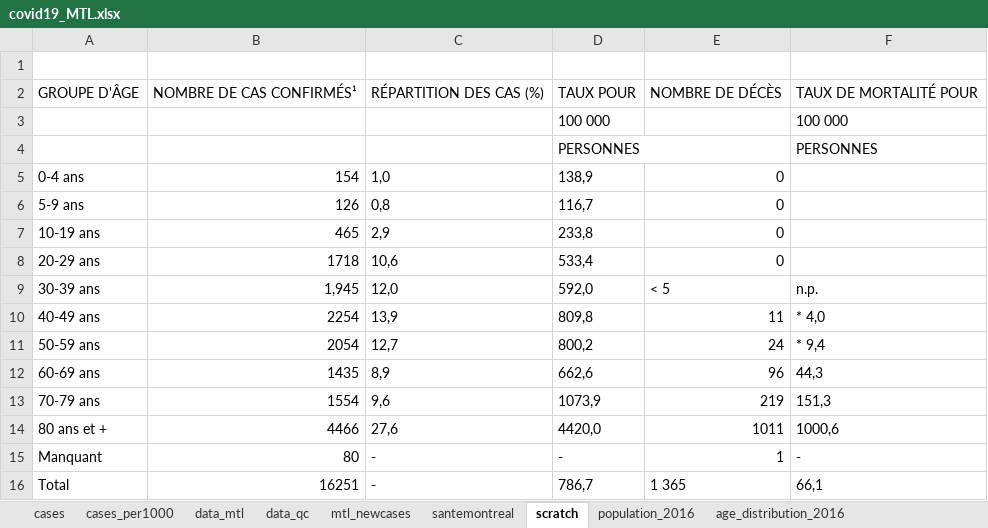
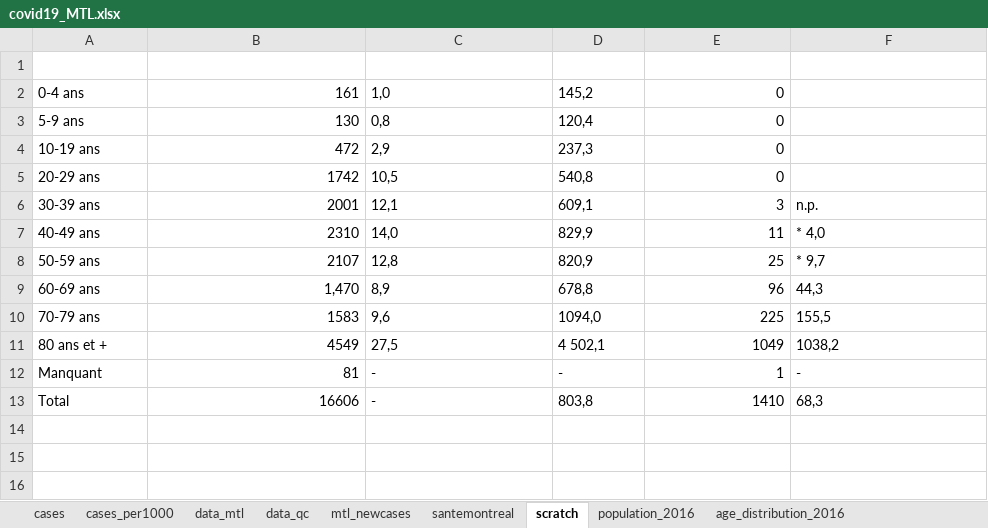
Before and after one commit to jeremymoreau/covid19mtl, an Excel workbook: app/data/covid19_MTL.xlsx, sheet scratch, drawn as a sheet; values as stored, in another font and other column widths than the file's, no borders; removed rows and columns are numbered as before the commit, all else as after; the diff names each change by its address in the sheet, - before the commit and + after, or states it on an @@ line.

```diff
--- a/app/data/covid19_MTL.xlsx (sheet scratch)
+++ b/app/data/covid19_MTL.xlsx (sheet scratch)
-row 2: GROUPE D'ÂGE | NOMBRE DE CAS CONFIRMÉS¹ | RÉPARTITION DES CAS (%) | TAUX POUR | NOMBRE DE DÉCÈS | TAUX DE MORTALITÉ POUR
-row 3:  |  |  | 100 000 |  | 100 000
-row 4:  |  |  | PERSONNES |  | PERSONNES
-B2: 154
+B2: 161
-D2: 138,9
+D2: 145,2
-B3: 126
+B3: 130
-D3: 116,7
+D3: 120,4
-B4: 465
+B4: 472
-D4: 233,8
+D4: 237,3
-B5: 1718
+B5: 1742
-C5: 10,6
+C5: 10,5
-D5: 533,4
+D5: 540,8
-B6: 1,945
+B6: 2001
-C6: 12,0
+C6: 12,1
-D6: 592,0
+D6: 609,1
-E6: < 5
+E6: 3
-B7: 2254
+B7: 2310
-C7: 13,9
+C7: 14,0
-D7: 809,8
+D7: 829,9
-B8: 2054
+B8: 2107
-C8: 12,7
+C8: 12,8
-D8: 800,2
+D8: 820,9
-E8: 24
+E8: 25
-F8: * 9,4
+F8: * 9,7
-B9: 1435
+B9: 1,470
-D9: 662,6
+D9: 678,8
-B10: 1554
+B10: 1583
-D10: 1073,9
+D10: 1094,0
-E10: 219
+E10: 225
-F10: 151,3
+F10: 155,5
-B11: 4466
+B11: 4549
-C11: 27,6
+C11: 27,5
-D11: 4420,0
+D11: 4 502,1
-E11: 1011
+E11: 1049
-F11: 1000,6
+F11: 1038,2
-B12: 80
+B12: 81
-B13: 16251
+B13: 16606
-D13: 786,7
+D13: 803,8
-E13: 1 365
+E13: 1410
-F13: 66,1
+F13: 68,3
```
Also changed, not shown: sheet data_mtl, sheet data_qc, sheet mtl_newcases, sheet cases, sheet cases_per1000, sheet santemontreal, 6 other files.
